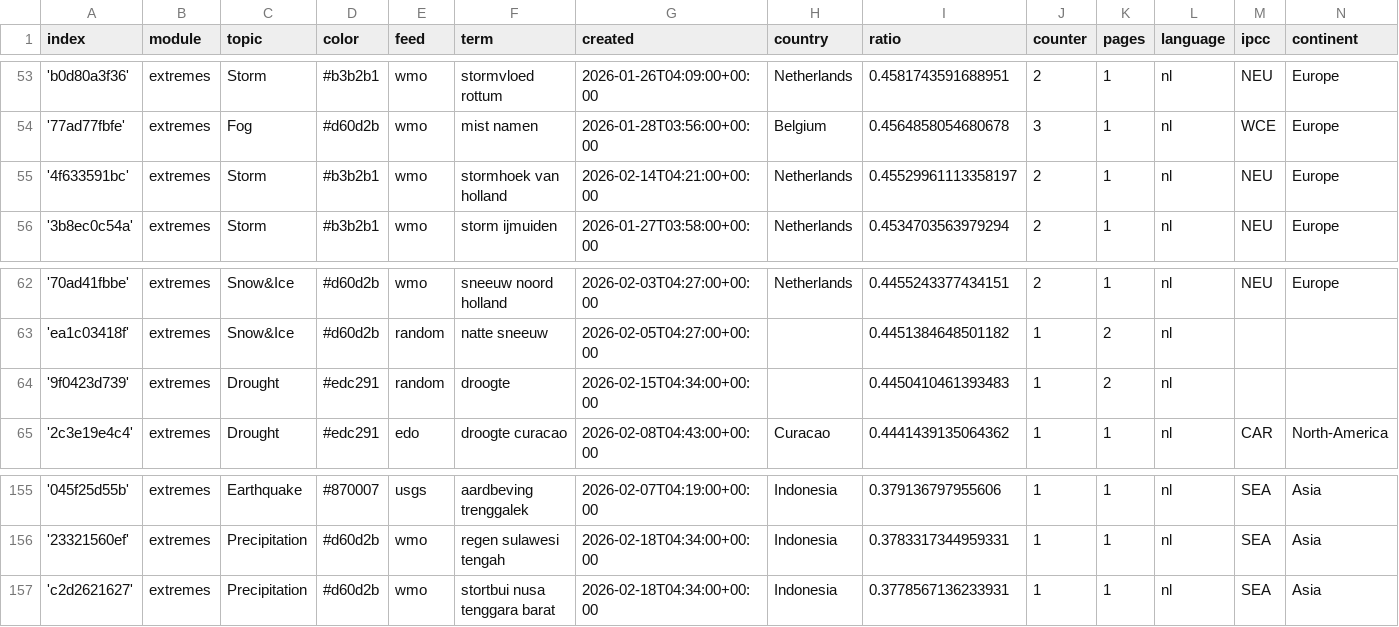
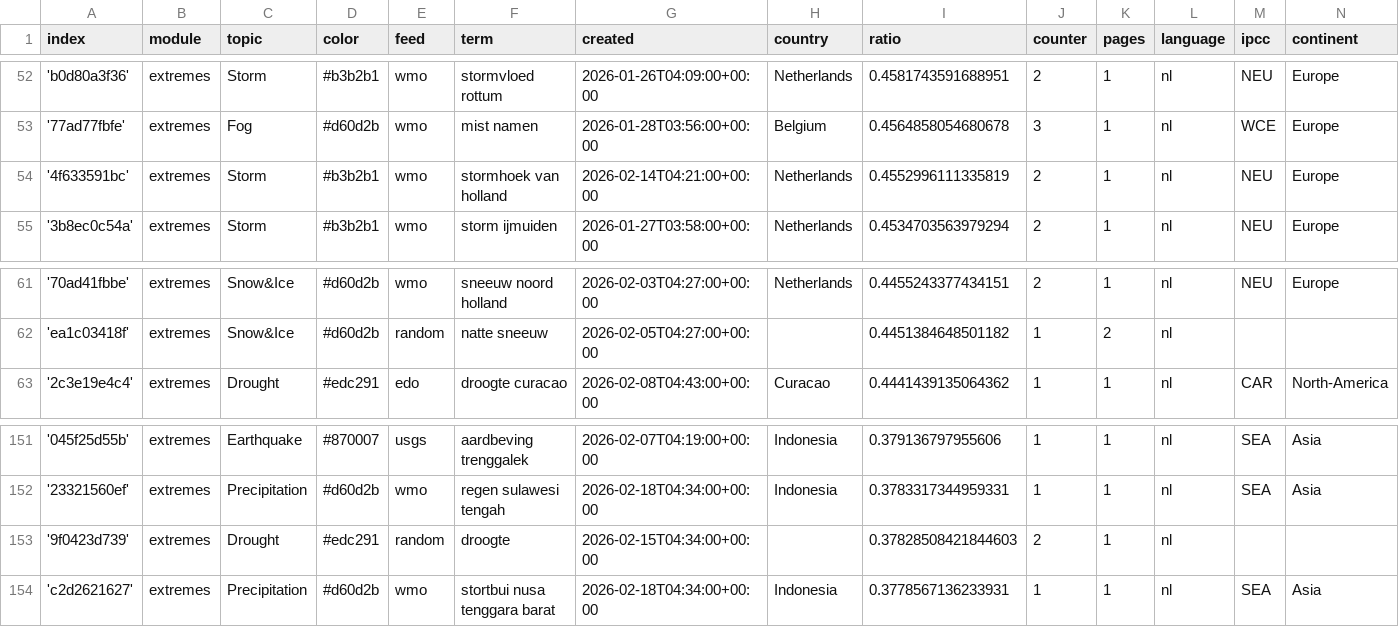
Before and after one commit to MarcoL95-News25/netherlandExtremes, a CSV file: terms.csv, drawn as a sheet; only a part is shown, gaps mark what is left out; the diff covers the shown part only.

```diff
--- a/terms.csv
+++ b/terms.csv
@@ -54,3 +53,3 @@ index,module,topic,color,feed,term,created,country,ratio,counter,pages,language,
 '77ad77fbfe',extremes,Fog,#d60d2b,wmo,mist namen,2026-01-28T03:56:00+00:00,Belgium,0.4564858054680678,3,1,nl,WCE,Europe
-'4f633591bc',extremes,Storm,#b3b2b1,wmo,stormhoek van holland,2026-02-14T04:21:00+00:00,Netherlands,0.45529961113358197,2,1,nl,NEU,Europe
+'4f633591bc',extremes,Storm,#b3b2b1,wmo,stormhoek van holland,2026-02-14T04:21:00+00:00,Netherlands,0.4552996111335819,2,1,nl,NEU,Europe
 '3b8ec0c54a',extremes,Storm,#b3b2b1,wmo,storm ijmuiden,2026-01-27T03:58:00+00:00,Netherlands,0.4534703563979294,2,1,nl,NEU,Europe
@@ -63,3 +62,2 @@ index,module,topic,color,feed,term,created,country,ratio,counter,pages,language,
 'ea1c03418f',extremes,Snow&Ice,#d60d2b,random,natte sneeuw,2026-02-05T04:27:00+00:00,,0.4451384648501182,1,2,nl,,
-'9f0423d739',extremes,Drought,#edc291,random,droogte,2026-02-15T04:34:00+00:00,,0.4450410461393483,1,2,nl,,
 '2c3e19e4c4',extremes,Drought,#edc291,edo,droogte curacao,2026-02-08T04:43:00+00:00,Curacao,0.4441439135064362,1,1,nl,CAR,North-America
@@ -156,2 +152,3 @@ index,module,topic,color,feed,term,created,country,ratio,counter,pages,language,
 '23321560ef',extremes,Precipitation,#d60d2b,wmo,regen sulawesi tengah,2026-02-18T04:34:00+00:00,Indonesia,0.3783317344959331,1,1,nl,SEA,Asia
+'9f0423d739',extremes,Drought,#edc291,random,droogte,2026-02-15T04:34:00+00:00,,0.37828508421844603,2,1,nl,,
 'c2d2621627',extremes,Precipitation,#d60d2b,wmo,stortbui nusa tenggara barat,2026-02-18T04:34:00+00:00,Indonesia,0.3778567136233931,1,1,nl,SEA,Asia
```
Also changed, not shown: 3 added rows, 4 removed rows and 3 edited cells elsewhere in this file.
